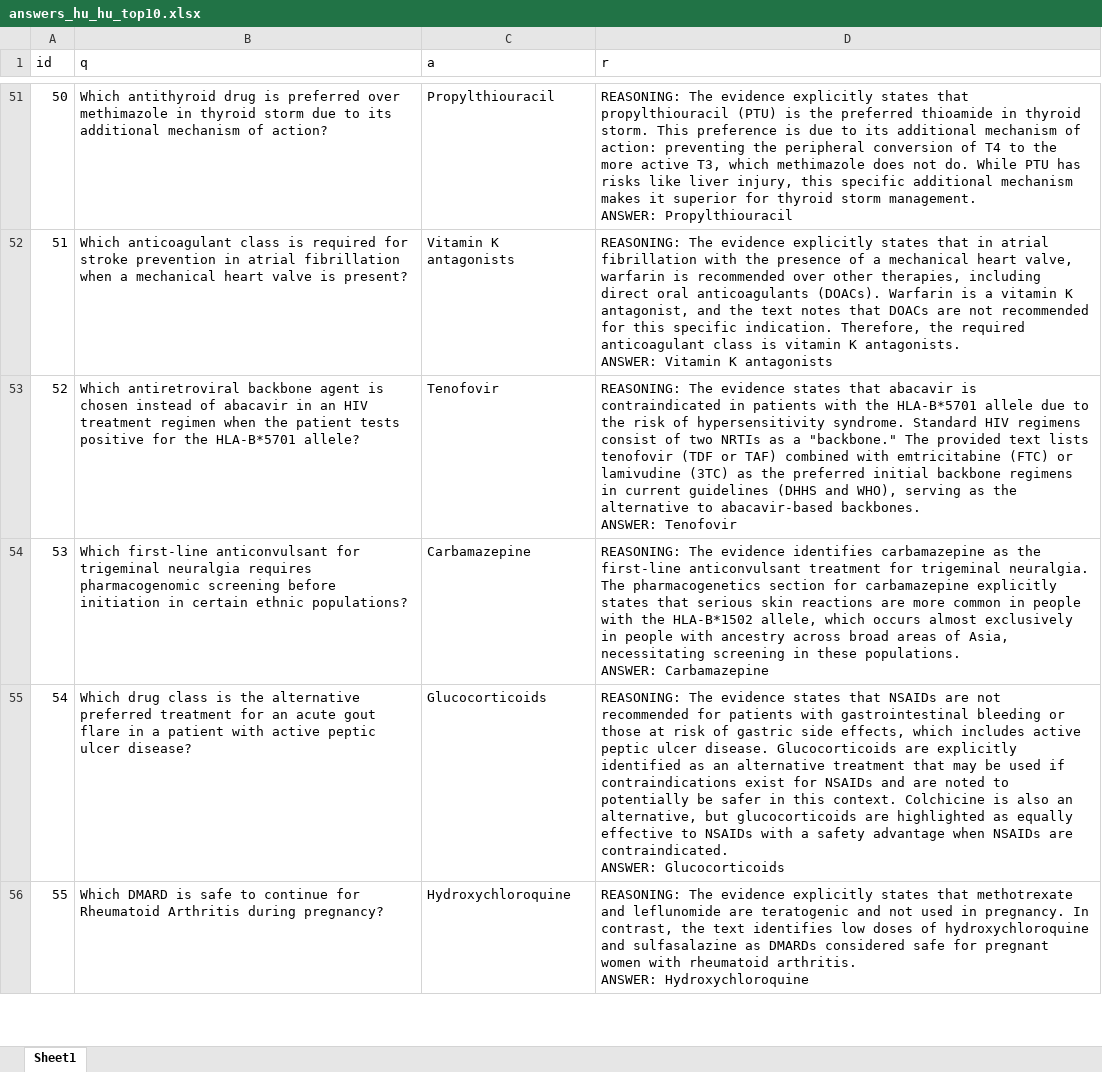
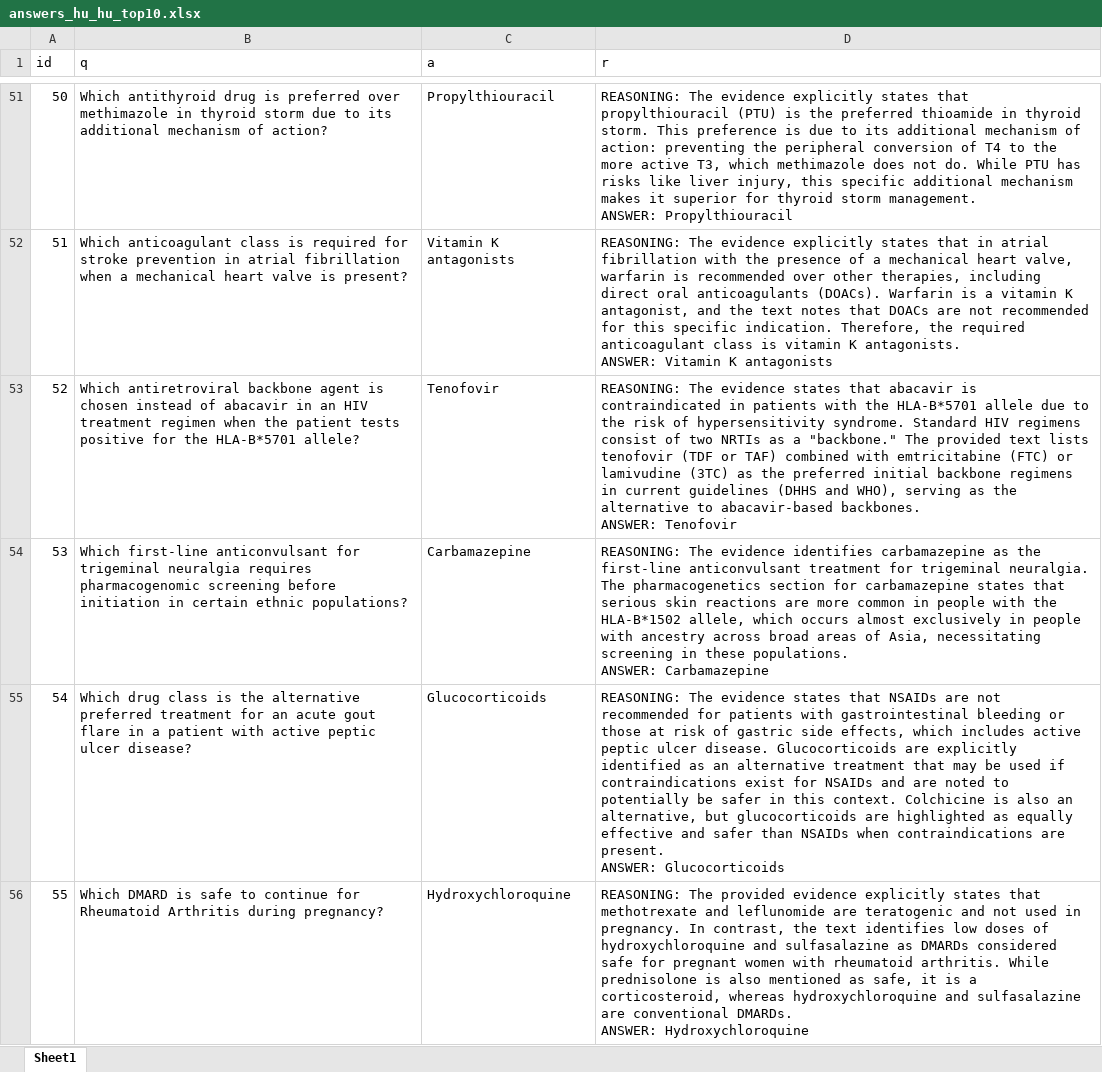
Before and after one commit to hamaclem/cgr-graph-free-qa, an Excel workbook: results/answers/answers_hu_hu_top10.xlsx, sheet Sheet1, drawn as a sheet; only a part is shown, gaps mark what is left out; values as stored, in another font and other column widths than the file's, no borders; ↵ is a line break in a cell; the diff covers the shown part only; the diff names each change by its address in the sheet, - before the commit and + after, or states it on an @@ line.

```diff
--- a/results/answers/answers_hu_hu_top10.xlsx (sheet Sheet1)
+++ b/results/answers/answers_hu_hu_top10.xlsx (sheet Sheet1)
-D54 (r): …for carbamazepine explicitly states that…
+D54 (r): …for carbamazepine states that…
-D55 (r): …equally effective to NSAIDs with a safety advantage when NSAIDs are contraindicated. ↵ ANSWER: Glucocorticoids
+D55 (r): …equally effective and safer than NSAIDs when contraindications are present. ↵ ANSWER: Glucocorticoids
-D56 (r): REASONING: The evidence explicitly states that methotrexate and leflunomide are teratogenic and not used in pregnancy. In contrast, the text identifies low doses of hydroxychloroquine and sulfasalazine as DMARDs considered safe for pregnant women with rheumatoid arthritis. ↵ ANSWER: Hydroxychloroquine
+D56 (r): REASONING: The provided evidence explicitly states that methotrexate and leflunomide are teratogenic and not used in pregnancy. In contrast, the text identifies low doses of hydroxychloroquine and sulfasalazine as DMARDs considered safe for pregnant women with rheumatoid arthritis. While prednisolone is also mentioned as safe, it is a corticosteroid, whereas hydroxychloroquine and sulfasalazine are conventional DMARDs. ↵ ANSWER: Hydroxychloroquine
```
Also changed, not shown: 12 edited cells elsewhere in this sheet, results/answers/answers_hu_hu_top3.xlsx, results/answers/answers_hu_hu_top5.xlsx, 39 other files.
